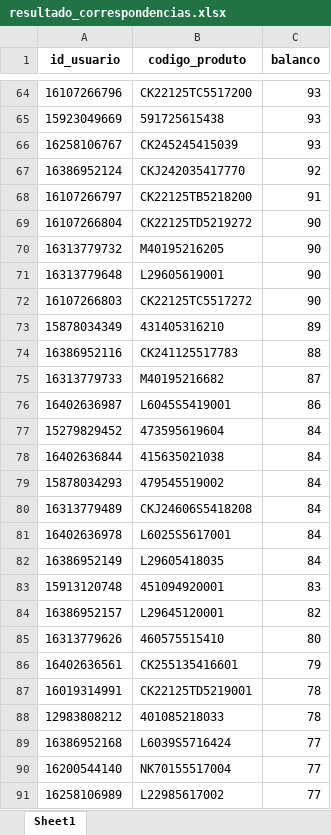
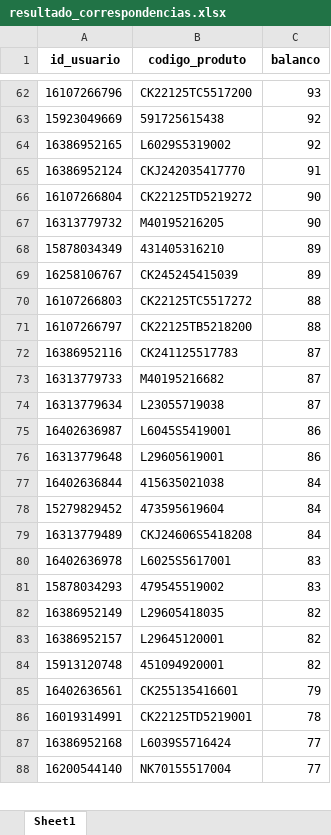
Before and after one commit to V1ctzzzC/marchon, an Excel workbook: resultado_correspondencias.xlsx, sheet Sheet1, drawn as a sheet; only a part is shown, gaps mark what is left out; values as stored, in another font and other column widths than the file's, no borders; removed rows and columns are numbered as before the commit, all else as after; the diff covers the shown part only; the diff names each change by its address in the sheet, - before the commit and + after, or states it on an @@ line.

```diff
--- a/resultado_correspondencias.xlsx (sheet Sheet1)
+++ b/resultado_correspondencias.xlsx (sheet Sheet1)
-C63 (balanco): 93
+C63 (balanco): 92
-row 66: 16258106767 | CK245245415039 | 93
+row 64: 16386952165 | L6029S5319002 | 92
-C65 (balanco): 92
+C65 (balanco): 91
-row 68: 16107266797 | CK22125TB5218200 | 91
-row 71: 16313779648 | L29605619001 | 90
-row 72: 16107266803 | CK22125TC5517272 | 90
+row 69: 16258106767 | CK245245415039 | 89
+row 70: 16107266803 | CK22125TC5517272 | 88
+row 71: 16107266797 | CK22125TB5218200 | 88
-C72 (balanco): 88
+C72 (balanco): 87
+row 74: 16313779634 | L23055719038 | 87
+row 76: 16313779648 | L29605619001 | 86
-row 79: 15878034293 | 479545519002 | 84
@@ row 77 moved to row 78: 15279829452 @@
-C80 (balanco): 84
+C80 (balanco): 83
+row 81: 15878034293 | 479545519002 | 83
-C82 (balanco): 84
+C82 (balanco): 82
-row 83: 15913120748 | 451094920001 | 83
-row 85: 16313779626 | 460575515410 | 80
+row 84: 15913120748 | 451094920001 | 82
-row 88: 12983808212 | 401085218033 | 78
-row 91: 16258106989 | L22985617002 | 77
```
Also changed, not shown: 126 added rows, 134 removed rows, 1029 moved rows and 25 edited cells elsewhere in this sheet.
